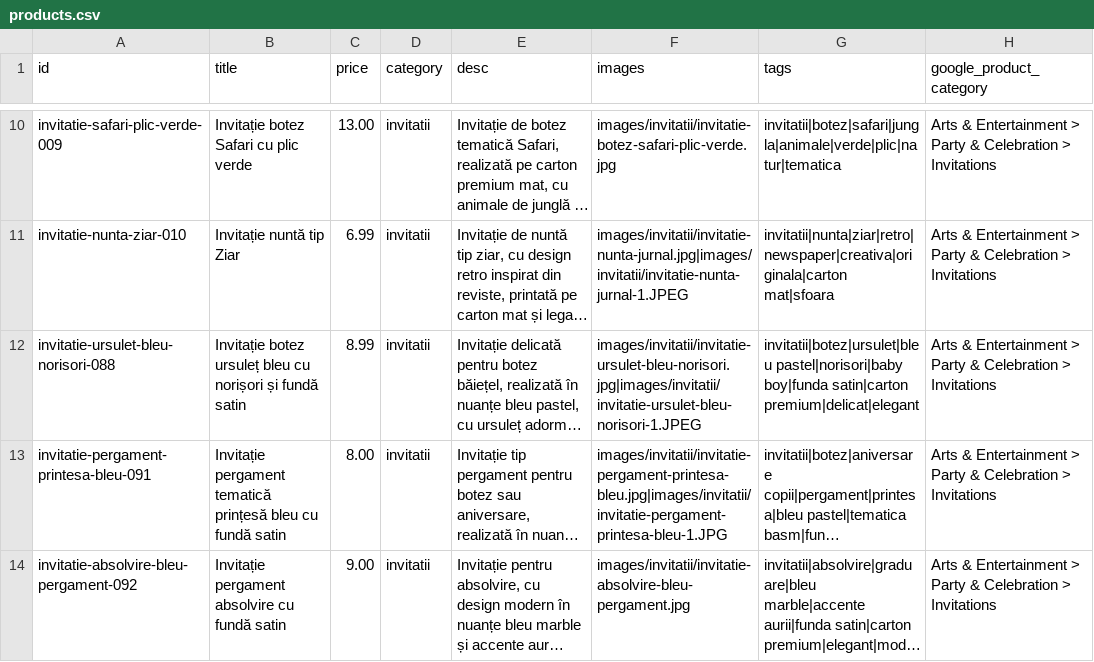
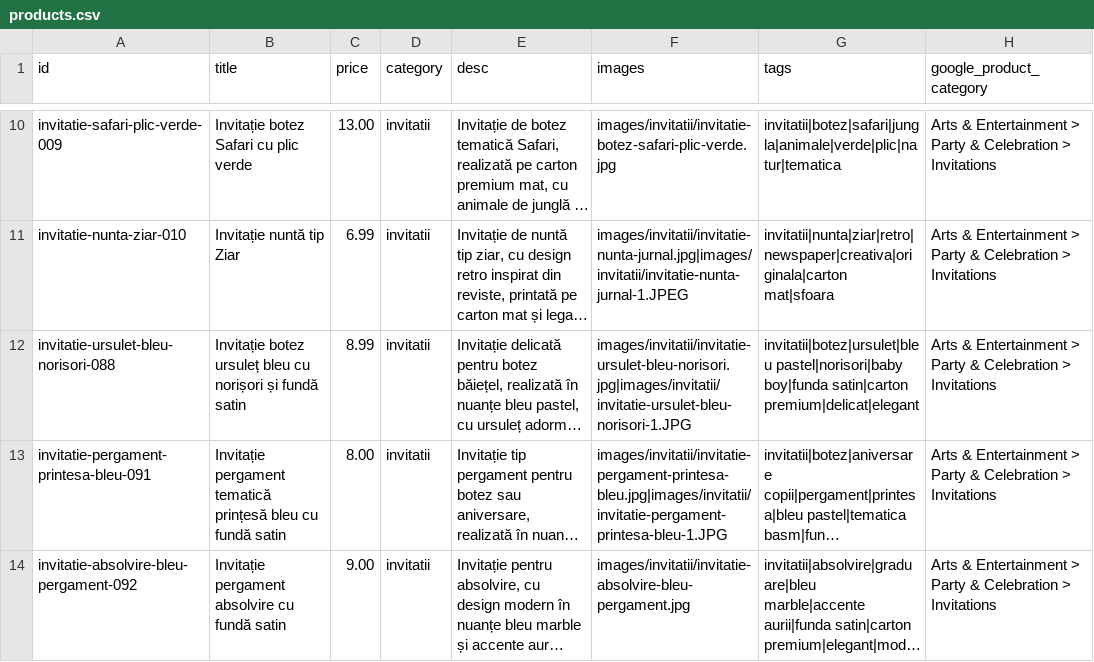
Before and after one commit to ionitadelia2-hub/boundlesscollection-site, a CSV file: content/products.csv, drawn as a sheet; only a part is shown, gaps mark what is left out; long unchanged cells end in …; the diff covers the shown part only; the diff names each change by its address in the sheet, - before the commit and + after, or states it on an @@ line.

```diff
--- a/content/products.csv
+++ b/content/products.csv
-F12 (images): images/invitatii/invitatie-ursulet-bleu-norisori.jpg|images/invitatii/invitatie-ursulet-bleu-norisori-1.JPEG
+F12 (images): images/invitatii/invitatie-ursulet-bleu-norisori.jpg|images/invitatii/invitatie-ursulet-bleu-norisori-1.JPG
```
Also changed, not shown: 4 edited cells elsewhere in this file, public/content/products.csv, public/feeds/products-merchant.csv, 7 other files.
